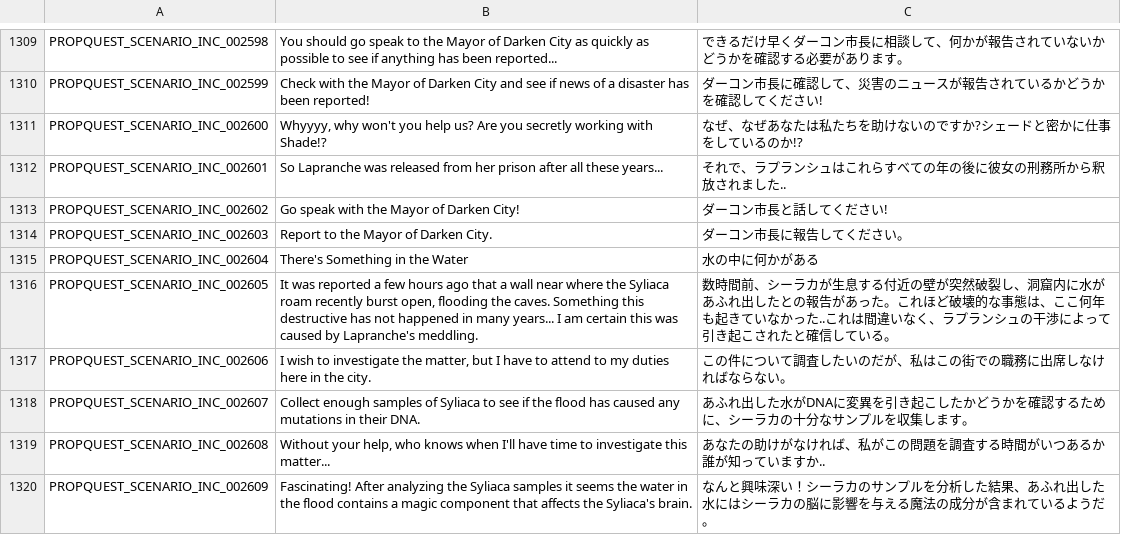
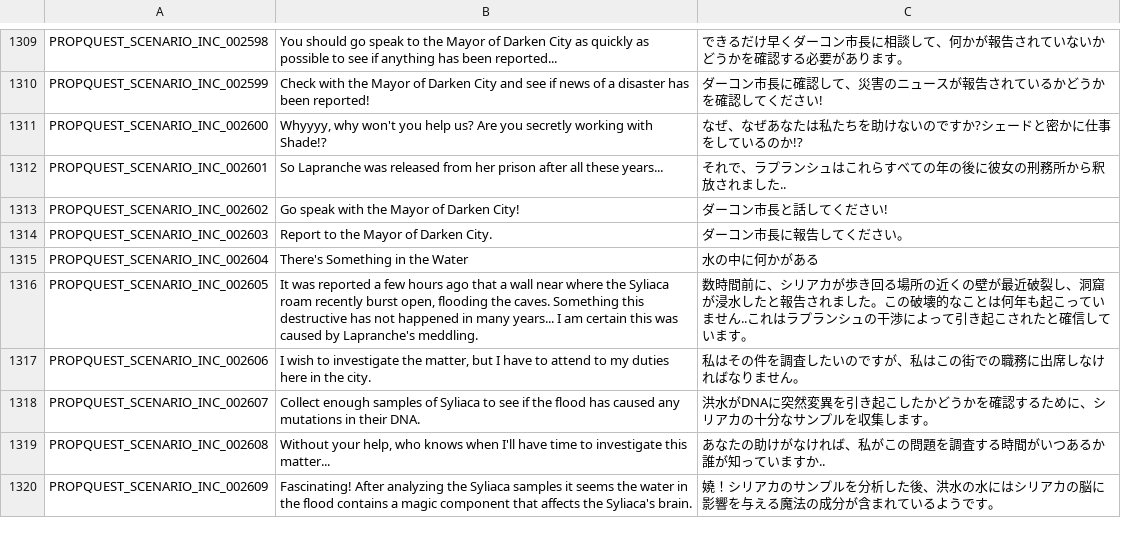
Before and after one commit to RinaLilas/Flyff-Universe-Translations, a CSV file: Japanese/ScenarioQuests.csv, drawn as a sheet; only a part is shown, gaps mark what is left out; the diff covers the shown part only.

Commit message:
Revert "- Fixed inconsistencies in monster names appearing in quest item information."
This reverts commit 6779c5362f1c5d3083b4eba912c4e7ffab9eee66.

```diff
--- a/Japanese/ScenarioQuests.csv
+++ b/Japanese/ScenarioQuests.csv
@@ -1315,6 +1315,6 @@ PROPQUEST_SCENARIO_INC_002603,Report to the Mayor of Darken City.,ダーコン
 PROPQUEST_SCENARIO_INC_002604,There's Something in the Water,水の中に何かがある
-PROPQUEST_SCENARIO_INC_002605,"It was reported a few hours ago that a wall near where the Syliaca roam recently burst open, flooding the caves. Something this destructive has not happened in many years... I am certain this was caused by Lapranche's meddling.",数時間前、シーラカが生息する付近の壁が突然破裂し、洞窟内に水があふれ出したとの報告があった。これほど破壊的な事態は、ここ何年も起きていなかった..これは間違いなく、ラプランシュの干渉によって引き起こされたと確信している。
-PROPQUEST_SCENARIO_INC_002606,"I wish to investigate the matter, but I have to attend to my duties here in the city.",この件について調査したいのだが、私はこの街での職務に出席しなければならない。
-PROPQUEST_SCENARIO_INC_002607,Collect enough samples of Syliaca to see if the flood has caused any mutations in their DNA.,あふれ出した水がDNAに変異を引き起こしたかどうかを確認するために、シーラカの十分なサンプルを収集します。
+PROPQUEST_SCENARIO_INC_002605,"It was reported a few hours ago that a wall near where the Syliaca roam recently burst open, flooding the caves. Something this destructive has not happened in many years... I am certain this was caused by Lapranche's meddling.",数時間前に、シリアカが歩き回る場所の近くの壁が最近破裂し、洞窟が浸水したと報告されました。この破壊的なことは何年も起こっていません..これはラプランシュの干渉によって引き起こされたと確信しています。
+PROPQUEST_SCENARIO_INC_002606,"I wish to investigate the matter, but I have to attend to my duties here in the city.",私はその件を調査したいのですが、私はこの街での職務に出席しなければなりません。
+PROPQUEST_SCENARIO_INC_002607,Collect enough samples of Syliaca to see if the flood has caused any mutations in their DNA.,洪水がDNAに突然変異を引き起こしたかどうかを確認するために、シリアカの十分なサンプルを収集します。
 PROPQUEST_SCENARIO_INC_002608,"Without your help, who knows when I'll have time to investigate this matter...",あなたの助けがなければ、私がこの問題を調査する時間がいつあるか誰が知っていますか..
-PROPQUEST_SCENARIO_INC_002609,Fascinating! After analyzing the Syliaca samples it seems the water in the flood contains a magic component that affects the Syliaca's brain.,なんと興味深い！シーラカのサンプルを分析した結果、あふれ出した水にはシーラカの脳に影響を与える魔法の成分が含まれているようだ。
+PROPQUEST_SCENARIO_INC_002609,Fascinating! After analyzing the Syliaca samples it seems the water in the flood contains a magic component that affects the Syliaca's brain.,嬈！シリアカのサンプルを分析した後、洪水の水にはシリアカの脳に影響を与える魔法の成分が含まれているようです。
```
Also changed, not shown: 18 edited cells elsewhere in this file, Japanese/Movers.csv, 1 other file.
